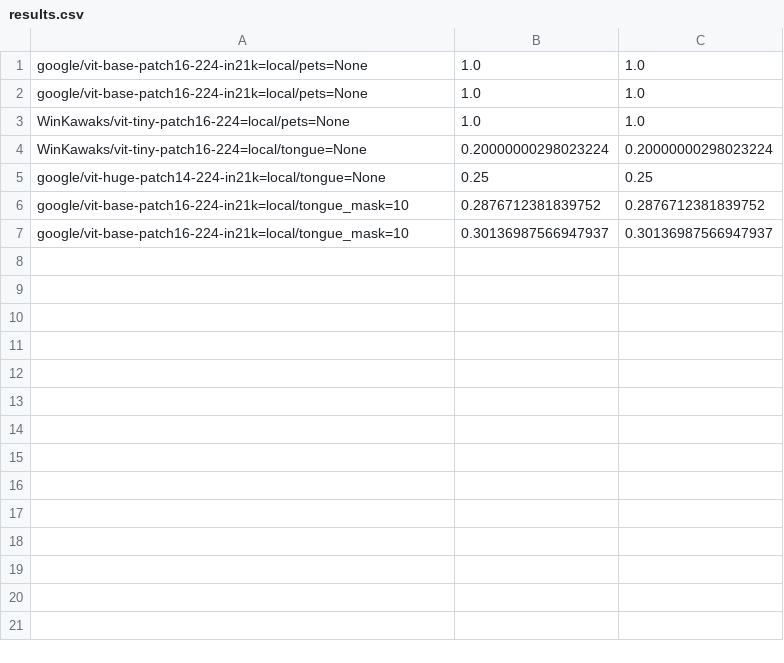
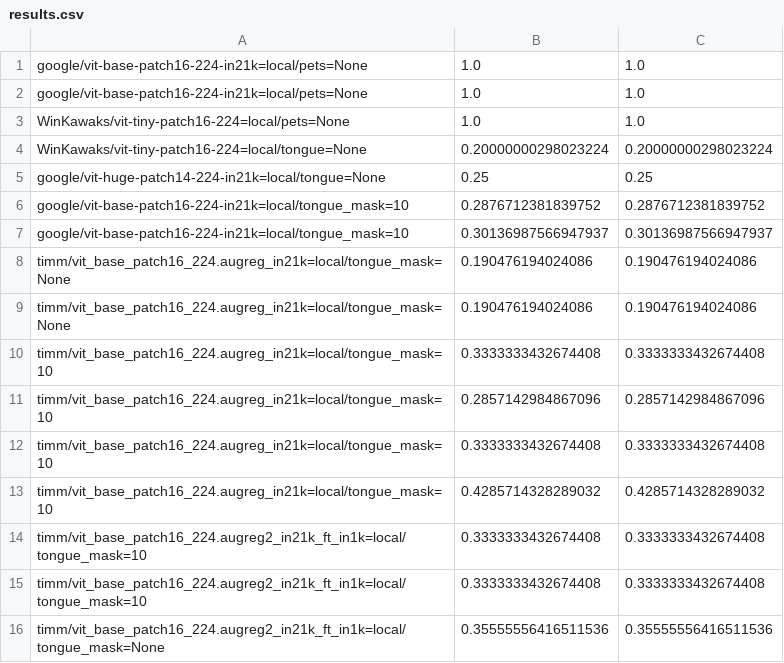
Before and after one commit to Nekodigi/Few-Shot, a CSV file: results.csv, drawn as a sheet.

Commit message:
data aug. timm update

```diff
--- a/results.csv
+++ b/results.csv
@@ -7 +7,10 @@ google/vit-base-patch16-224-in21k=local/tongue_mask=10,0.2876712381839752,0.2876
 google/vit-base-patch16-224-in21k=local/tongue_mask=10,0.30136987566947937,0.30136987566947937
+timm/vit_base_patch16_224.augreg_in21k=local/tongue_mask=None,0.190476194024086,0.190476194024086
+timm/vit_base_patch16_224.augreg_in21k=local/tongue_mask=None,0.190476194024086,0.190476194024086
+timm/vit_base_patch16_224.augreg_in21k=local/tongue_mask=10,0.3333333432674408,0.3333333432674408
+timm/vit_base_patch16_224.augreg_in21k=local/tongue_mask=10,0.2857142984867096,0.2857142984867096
+timm/vit_base_patch16_224.augreg_in21k=local/tongue_mask=10,0.3333333432674408,0.3333333432674408
+timm/vit_base_patch16_224.augreg_in21k=local/tongue_mask=10,0.4285714328289032,0.4285714328289032
+timm/vit_base_patch16_224.augreg2_in21k_ft_in1k=local/tongue_mask=10,0.3333333432674408,0.3333333432674408
+timm/vit_base_patch16_224.augreg2_in21k_ft_in1k=local/tongue_mask=10,0.3333333432674408,0.3333333432674408
+timm/vit_base_patch16_224.augreg2_in21k_ft_in1k=local/tongue_mask=None,0.35555556416511536,0.35555556416511536
```
Also changed, not shown: 6 other files.
